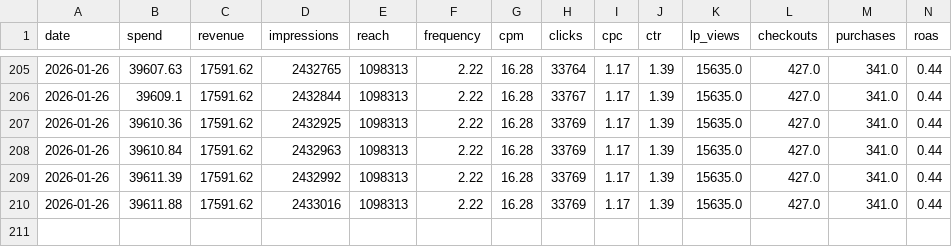
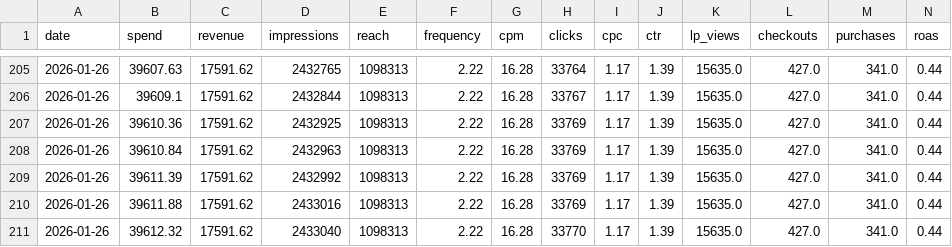
Before and after one commit to rodrigokruegersm/marketing-automation-agents, a CSV file: clients/brez-scales/data/daily_metrics.csv, drawn as a sheet; only a part is shown, gaps mark what is left out; rows hold the shown columns only; the diff names each change by its address in the sheet, - before the commit and + after, or states it on an @@ line.

```diff
--- a/clients/brez-scales/data/daily_metrics.csv
+++ b/clients/brez-scales/data/daily_metrics.csv
+row 211: 2026-01-26 | 39612.32 | 17591.62 | 2433040 | 1098313 | 2.22 | 16.28 | 33770 | 1.17 | 1.39 | 15635.0 | 427.0 | 341.0 | 0.44
```
Also changed, not shown: 2 other files.
